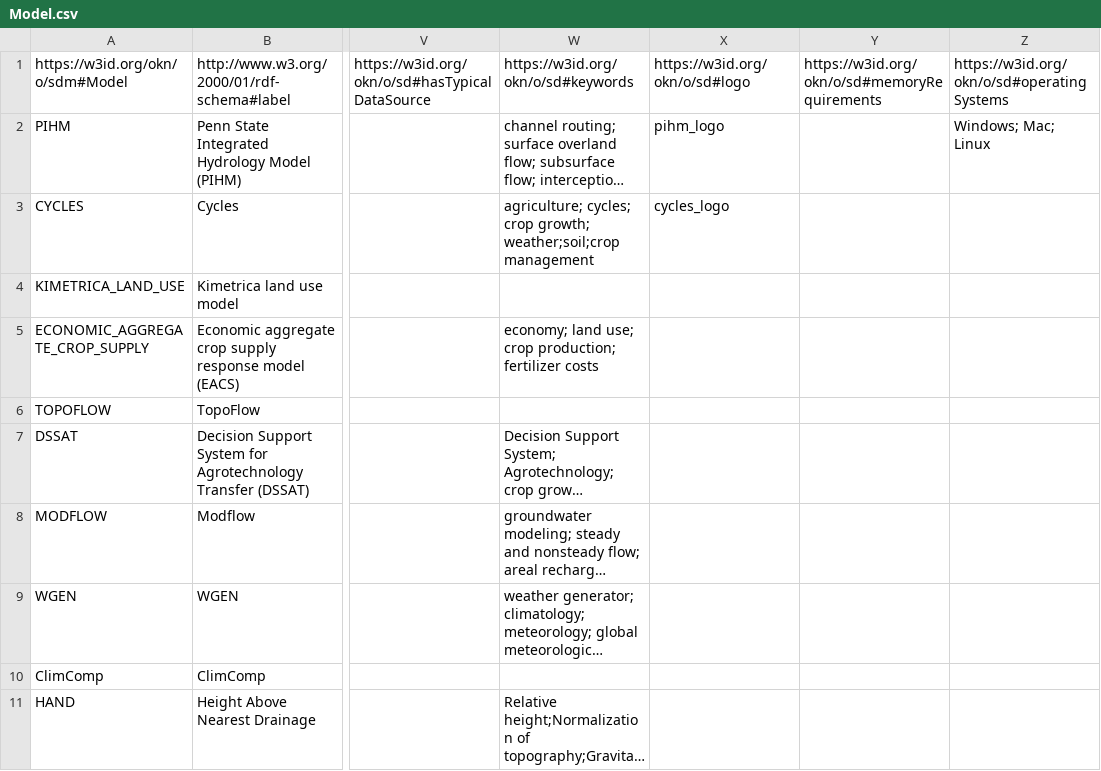
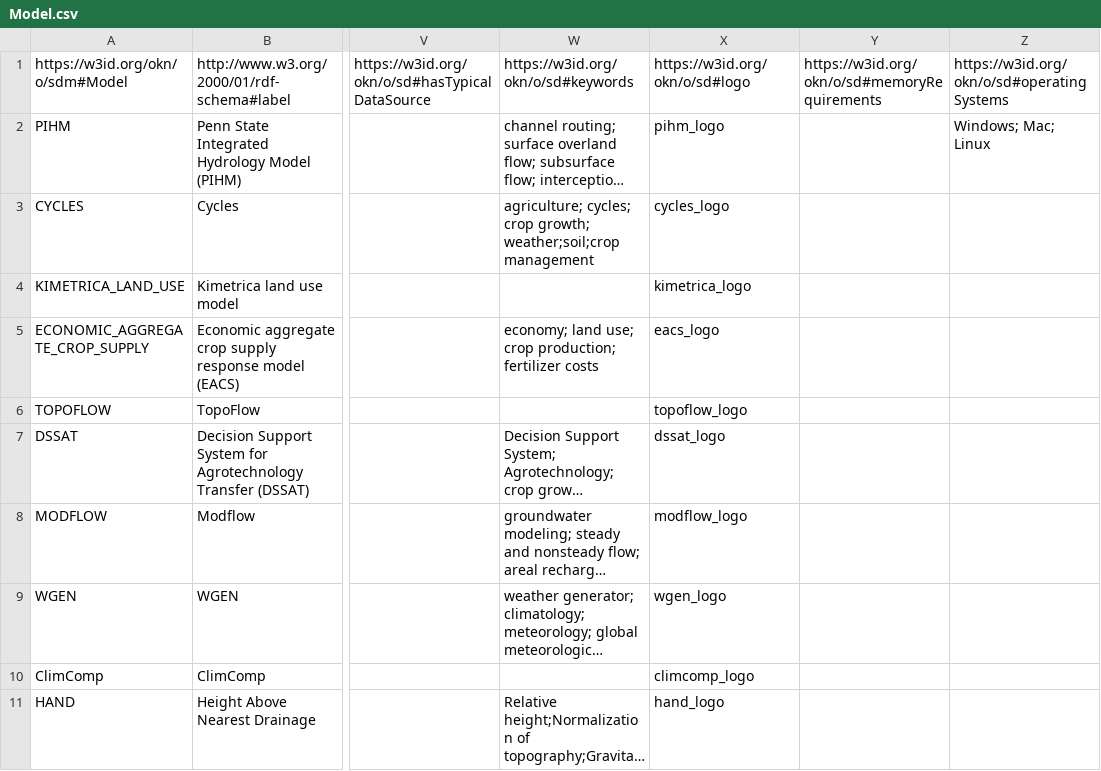
Before and after one commit to mintproject/ModelCatalog, a CSV file: Data/Model.csv, drawn as a sheet; only a part is shown, gaps mark what is left out; long unchanged cells end in …; the diff names each change by its address in the sheet, - before the commit and + after, or states it on an @@ line.

```diff
--- a/Data/Model.csv
+++ b/Data/Model.csv
-X4: (empty)
+X4: kimetrica_logo
-X5: (empty)
+X5: eacs_logo
-X6: (empty)
+X6: topoflow_logo
-X7: (empty)
+X7: dssat_logo
-X8: (empty)
+X8: modflow_logo
-X9: (empty)
+X9: wgen_logo
-X10: (empty)
+X10: climcomp_logo
-X11: (empty)
+X11: hand_logo
```
Also changed, not shown: Data/Image.csv, 3 other files.
